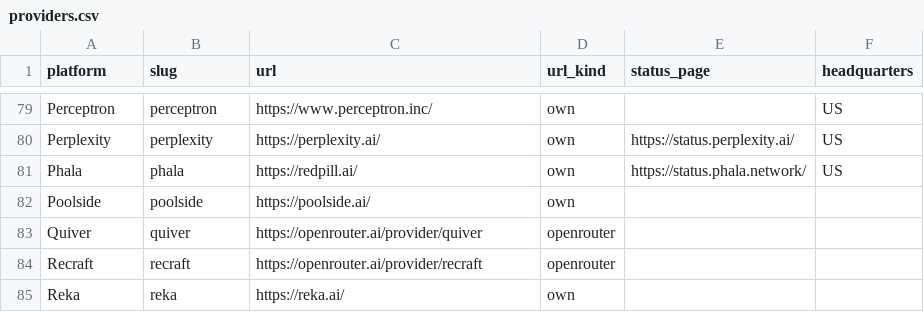
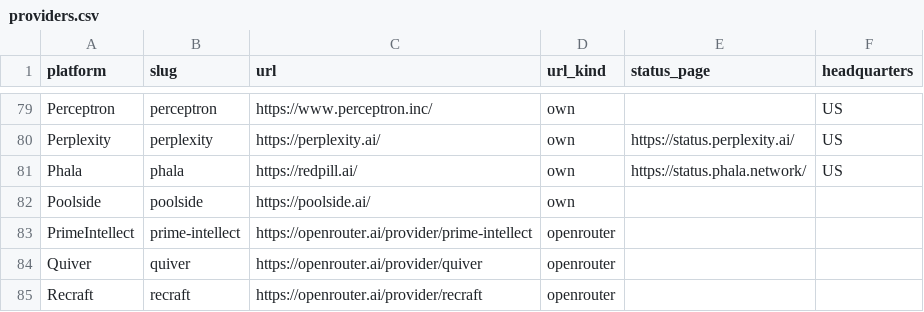
Before and after one commit to tokencanopy/price, a CSV file: data/current/providers.csv, drawn as a sheet; only a part is shown, gaps mark what is left out; the shorter side is filled out with more unchanged rows.

```diff
--- a/data/current/providers.csv
+++ b/data/current/providers.csv
@@ -82,2 +82,3 @@ Phala,phala,https://redpill.ai/,own,https://status.phala.network/,US
 Poolside,poolside,https://poolside.ai/,own,,
+PrimeIntellect,prime-intellect,https://openrouter.ai/provider/prime-intellect,openrouter,,
 Quiver,quiver,https://openrouter.ai/provider/quiver,openrouter,,
```
Also changed, not shown: 12 other files.
